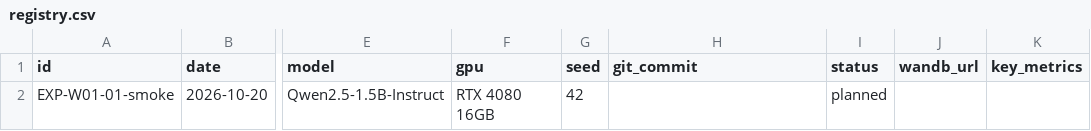
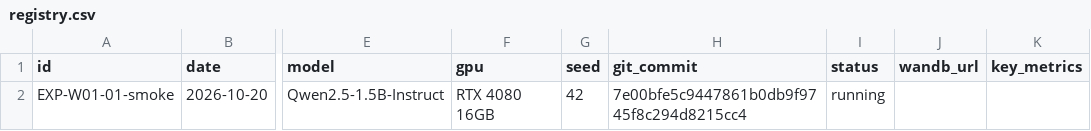
Before and after one commit to vikawq/SelfEvolve_RLVR, a CSV file: experiments/registry.csv, drawn as a sheet; only a part is shown, gaps mark what is left out; the diff names each change by its address in the sheet, - before the commit and + after, or states it on an @@ line.

Commit message:
chore(registry): EXP-W01-01-smoke -> running @ 58398dc

```diff
--- a/experiments/registry.csv
+++ b/experiments/registry.csv
-H2 (git_commit): (empty)
+H2 (git_commit): 7e00bfe5c9447861b0db9f9745f8c294d8215cc4
-I2 (status): planned
+I2 (status): running
```
Also changed, not shown: 3 other files.
